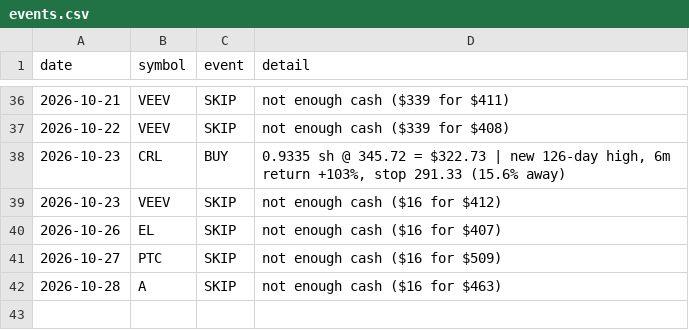
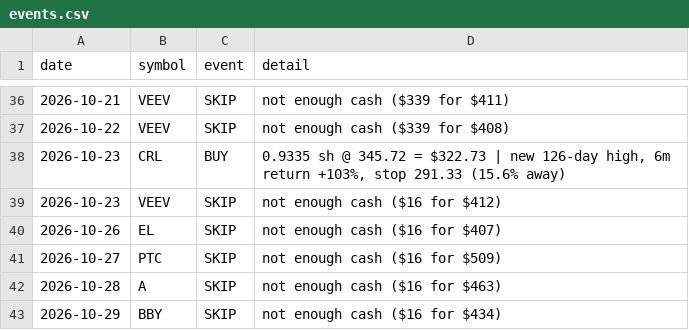
Before and after one commit to cashoutsav8-bit/stock-paper-bot, a CSV file: docs/strat_A/events.csv, drawn as a sheet; only a part is shown, gaps mark what is left out.

```diff
--- a/docs/strat_A/events.csv
+++ b/docs/strat_A/events.csv
@@ -42 +42,2 @@ date,symbol,event,detail
 2026-10-28,A,SKIP,not enough cash ($16 for $463)
+2026-10-29,BBY,SKIP,not enough cash ($16 for $434)
```
Also changed, not shown: docs/strat_A/equity.csv, docs/strat_D/equity.csv, 7 other files.
